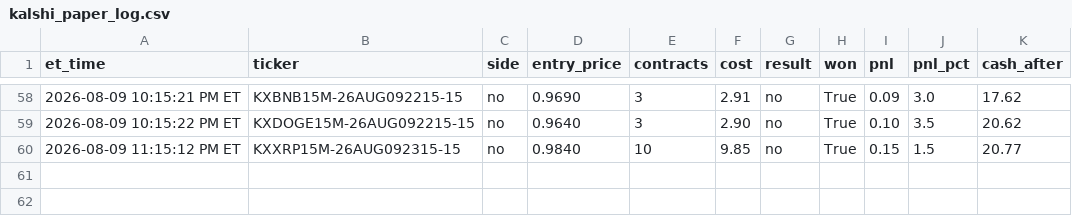
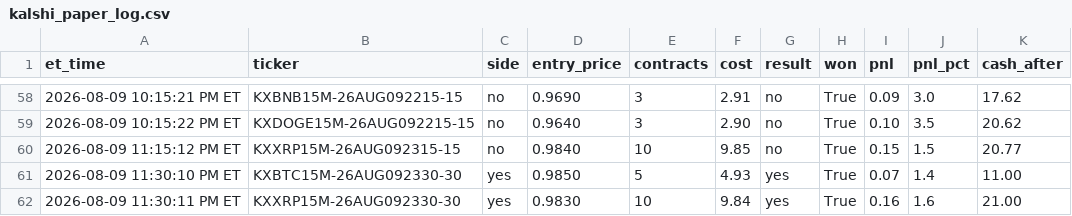
Before and after one commit to nitinjakka/nitinjakka, a CSV file: kalshi_paper_log.csv, drawn as a sheet; only a part is shown, gaps mark what is left out; the diff names each change by its address in the sheet, - before the commit and + after, or states it on an @@ line.

```diff
--- a/kalshi_paper_log.csv
+++ b/kalshi_paper_log.csv
+row 61: 2026-08-09 11:30:10 PM ET | KXBTC15M-26AUG092330-30 | yes | 0.9850 | 5 | 4.93 | yes | True | 0.07 | 1.4 | 11.00
+row 62: 2026-08-09 11:30:11 PM ET | KXXRP15M-26AUG092330-30 | yes | 0.9830 | 10 | 9.84 | yes | True | 0.16 | 1.6 | 21.00
```
Also changed, not shown: kalshi_live_log.csv, 4 other files.
